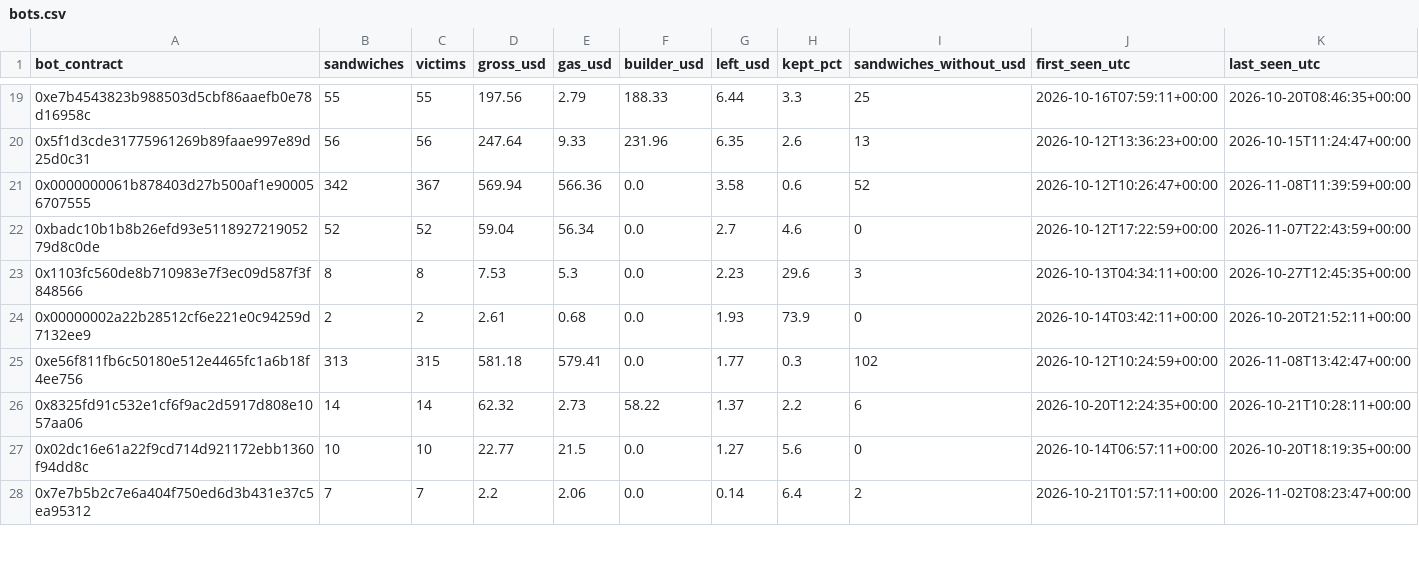
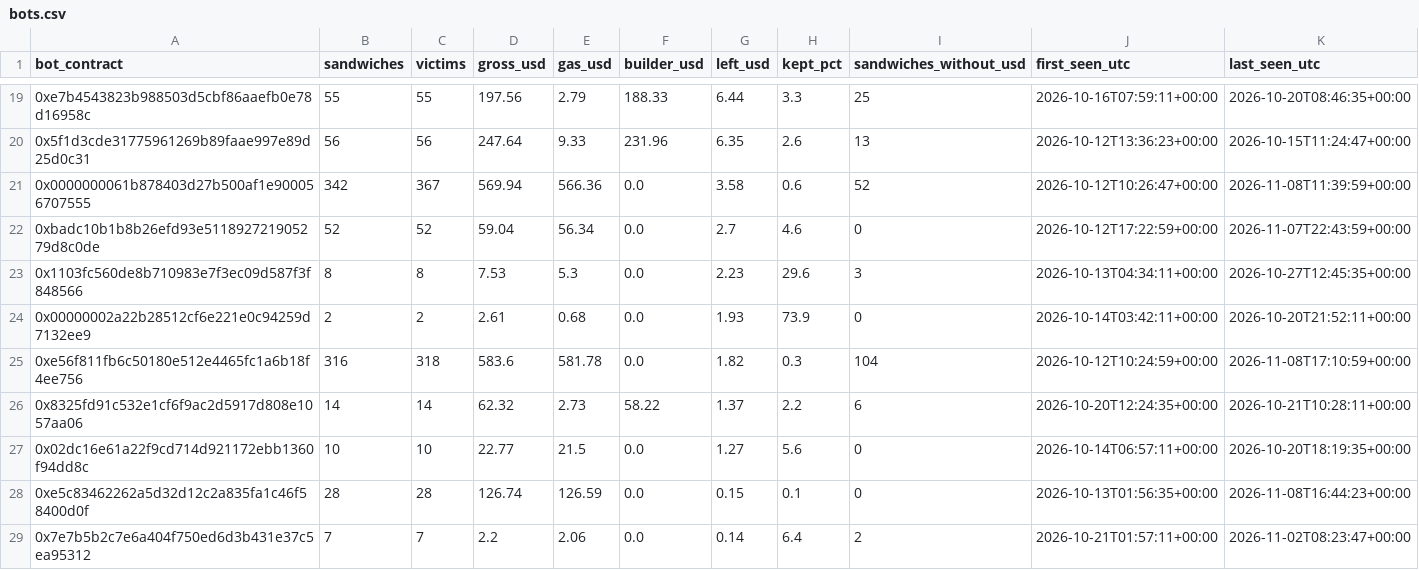
Before and after one commit to leomadori/mev-watch, a CSV file: data/bots.csv, drawn as a sheet; only a part is shown, gaps mark what is left out; the diff covers the shown part only.

```diff
--- a/data/bots.csv
+++ b/data/bots.csv
@@ -24,5 +24,6 @@ bot_contract,sandwiches,victims,gross_usd,gas_usd,builder_usd,left_usd,kept_pct,
 0x00000002a22b28512cf6e221e0c94259d7132ee9,2,2,2.61,0.68,0.0,1.93,73.9,0,2026-10-14T03:42:11+00:00,2026-10-20T21:52:11+00:00
-0xe56f811fb6c50180e512e4465fc1a6b18f4ee756,313,315,581.18,579.41,0.0,1.77,0.3,102,2026-10-12T10:24:59+00:00,2026-11-08T13:42:47+00:00
+0xe56f811fb6c50180e512e4465fc1a6b18f4ee756,316,318,583.6,581.78,0.0,1.82,0.3,104,2026-10-12T10:24:59+00:00,2026-11-08T17:10:59+00:00
 0x8325fd91c532e1cf6f9ac2d5917d808e1057aa06,14,14,62.32,2.73,58.22,1.37,2.2,6,2026-10-20T12:24:35+00:00,2026-10-21T10:28:11+00:00
 0x02dc16e61a22f9cd714d921172ebb1360f94dd8c,10,10,22.77,21.5,0.0,1.27,5.6,0,2026-10-14T06:57:11+00:00,2026-10-20T18:19:35+00:00
+0xe5c83462262a5d32d12c2a835fa1c46f58400d0f,28,28,126.74,126.59,0.0,0.15,0.1,0,2026-10-13T01:56:35+00:00,2026-11-08T16:44:23+00:00
 0x7e7b5b2c7e6a404f750ed6d3b431e37c5ea95312,7,7,2.2,2.06,0.0,0.14,6.4,2,2026-10-21T01:57:11+00:00,2026-11-02T08:23:47+00:00
```
Also changed, not shown: 1 added row, 2 removed rows and 59 edited cells elsewhere in this file, 2 other files.
